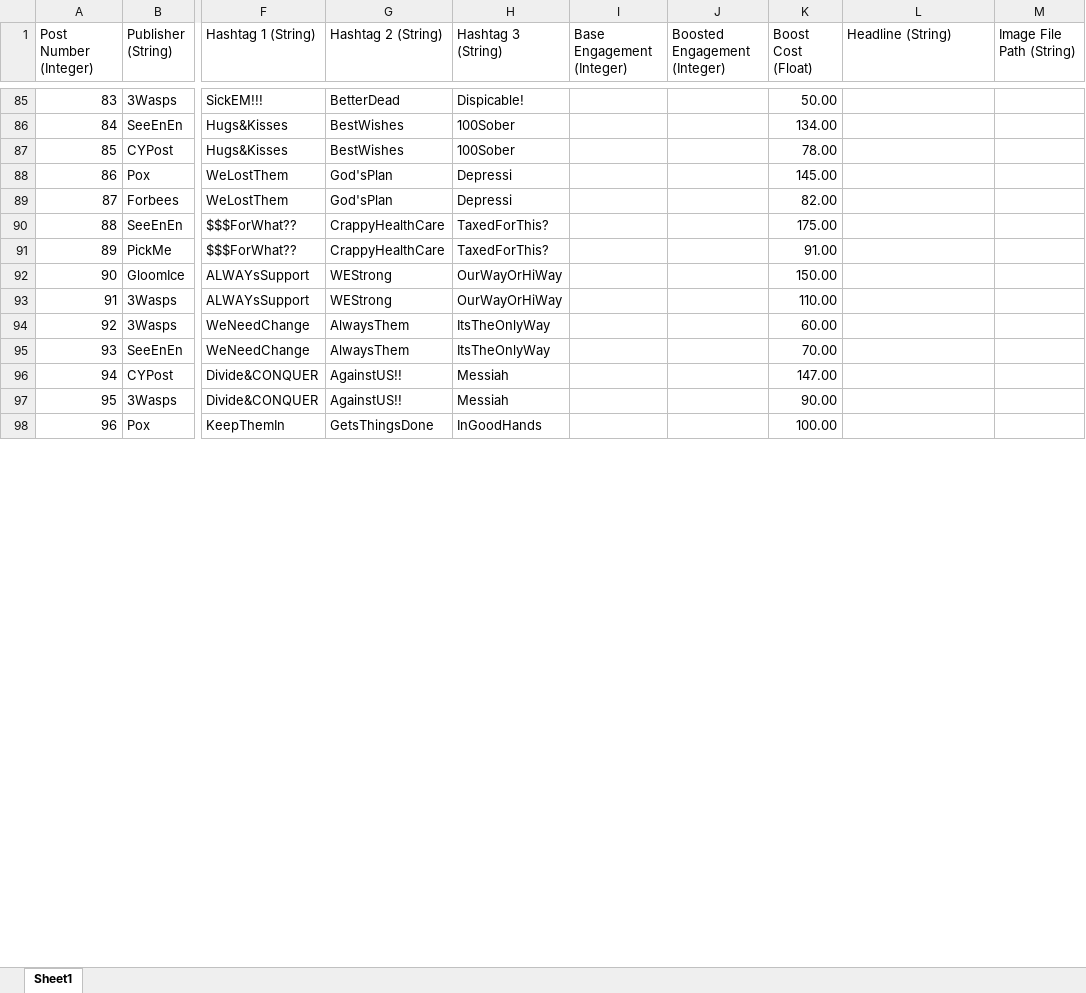
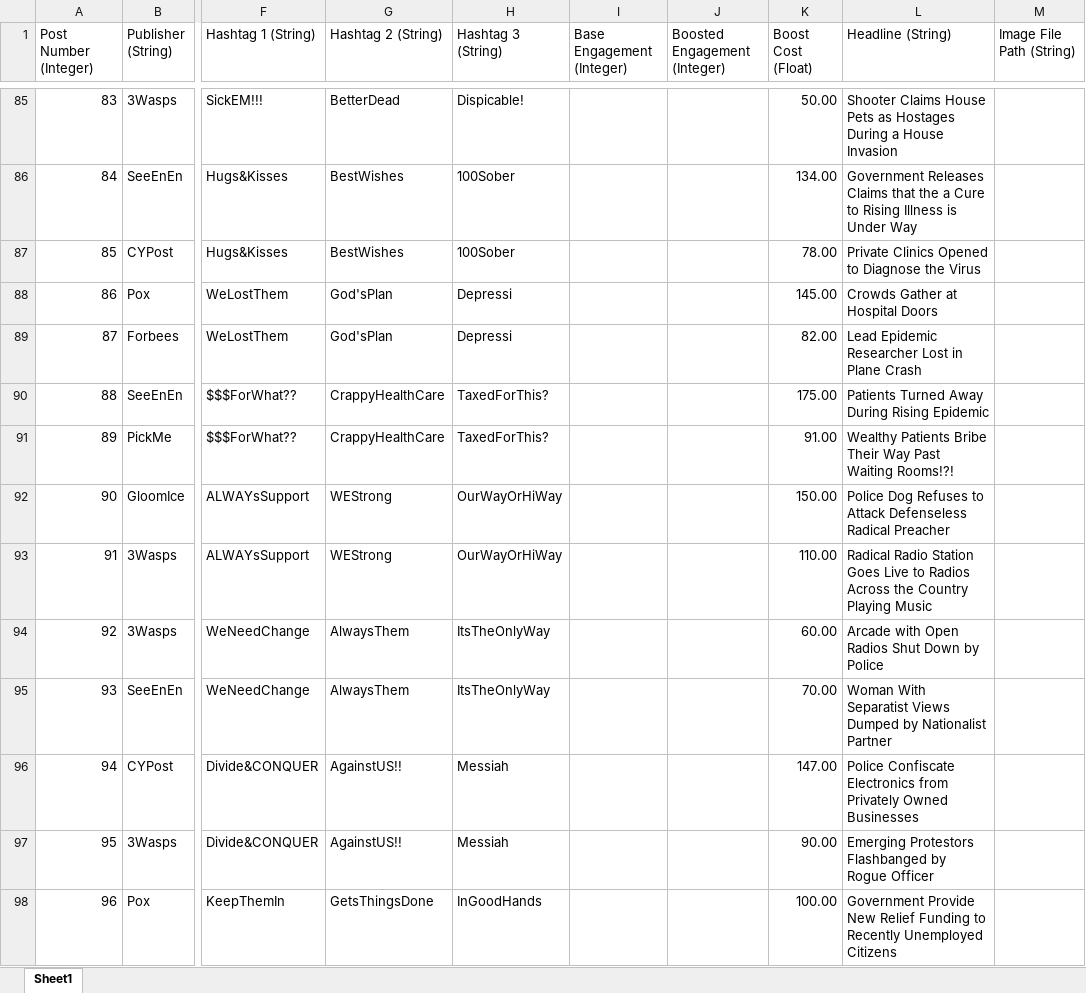
Before and after one commit to ZizoMass/UnderChoices, an Excel workbook: Source/Narrative/Media Posts.xlsx, sheet Sheet1, drawn as a sheet; only a part is shown, gaps mark what is left out; values as stored, in another font and other column widths than the file's, no cell formats; table styles not drawn; the diff covers the shown part only; the diff names each change by its address in the sheet, - before the commit and + after, or states it on an @@ line.

Commit message:
Completed Headlines 2
Added in and Re-Organized Headlines

```diff
--- a/Source/Narrative/Media Posts.xlsx (sheet Sheet1)
+++ b/Source/Narrative/Media Posts.xlsx (sheet Sheet1)
-L85 (Headline (String)): (empty)
+L85 (Headline (String)): Shooter Claims House Pets as Hostages During a House Invasion
-L86 (Headline (String)): (empty)
+L86 (Headline (String)): Government Releases Claims that the a Cure to Rising Illness is Under Way
-L87 (Headline (String)): (empty)
+L87 (Headline (String)): Private Clinics Opened to Diagnose the Virus
-L88 (Headline (String)): (empty)
+L88 (Headline (String)): Crowds Gather at Hospital Doors
-L89 (Headline (String)): (empty)
+L89 (Headline (String)): Lead Epidemic Researcher Lost in Plane Crash
-L90 (Headline (String)): (empty)
+L90 (Headline (String)): Patients Turned Away During Rising Epidemic
-L91 (Headline (String)): (empty)
+L91 (Headline (String)): Wealthy Patients Bribe Their Way Past Waiting Rooms!?!
-L92 (Headline (String)): (empty)
+L92 (Headline (String)): Police Dog Refuses to Attack Defenseless Radical Preacher
-L93 (Headline (String)): (empty)
+L93 (Headline (String)): Radical Radio Station Goes Live to Radios Across the Country Playing Music
-L94 (Headline (String)): (empty)
+L94 (Headline (String)): Arcade with Open Radios Shut Down by Police
-L95 (Headline (String)): (empty)
+L95 (Headline (String)): Woman With Separatist Views Dumped by Nationalist Partner
-L96 (Headline (String)): (empty)
+L96 (Headline (String)): Police Confiscate Electronics from Privately Owned Businesses
-L97 (Headline (String)): (empty)
+L97 (Headline (String)): Emerging Protestors Flashbanged by Rogue Officer
-L98 (Headline (String)): (empty)
+L98 (Headline (String)): Government Provide New Relief Funding to Recently Unemployed Citizens
```
Also changed, not shown: 82 edited cells elsewhere in this sheet, cell formats.
